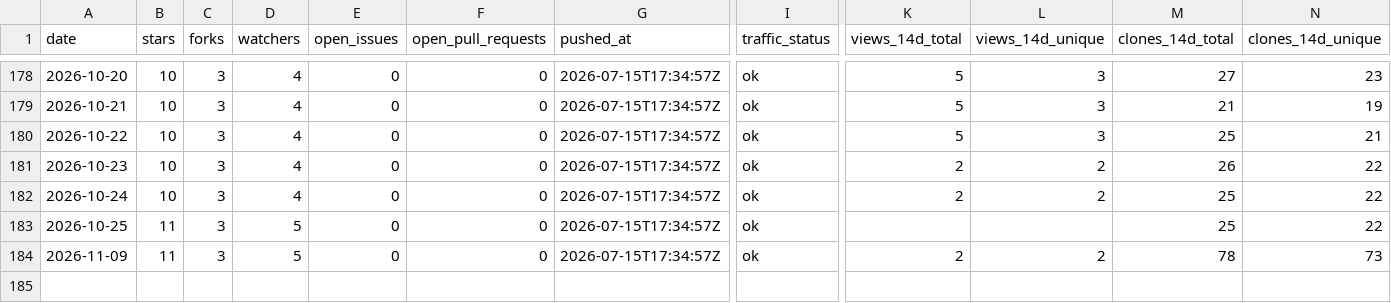
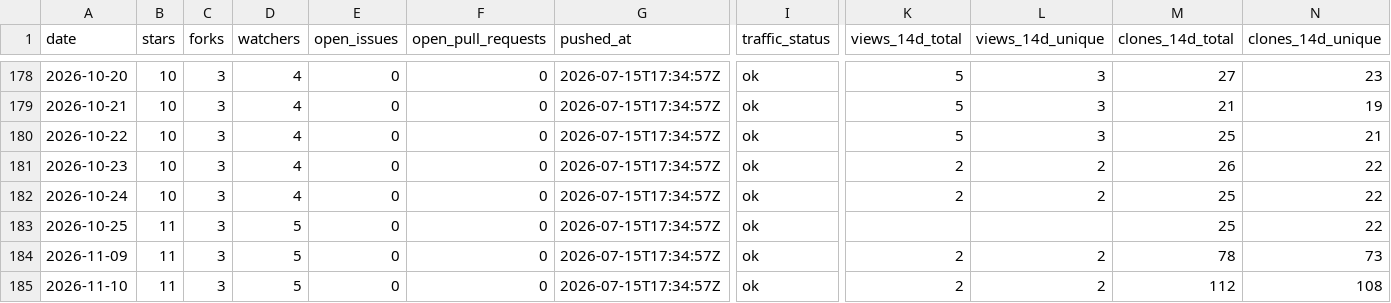
Before and after one commit to pavelpolach321/tracker, a CSV file: data/metrics/tropicsquare/libtropic-rs.csv, drawn as a sheet; only a part is shown, gaps mark what is left out; rows hold the shown columns only; the diff names each change by its address in the sheet, - before the commit and + after, or states it on an @@ line.

```diff
--- a/data/metrics/tropicsquare/libtropic-rs.csv
+++ b/data/metrics/tropicsquare/libtropic-rs.csv
+row 185: 2026-11-10 | 11 | 3 | 5 | 0 | 0 | 2026-07-15T17:34:57Z | ok | 2 | 2 | 112 | 108
```
Also changed, not shown: data/metrics/tropicsquare/libtropic-arduino.csv, data/metrics/tropicsquare/libtropic.csv, 7 other files.
